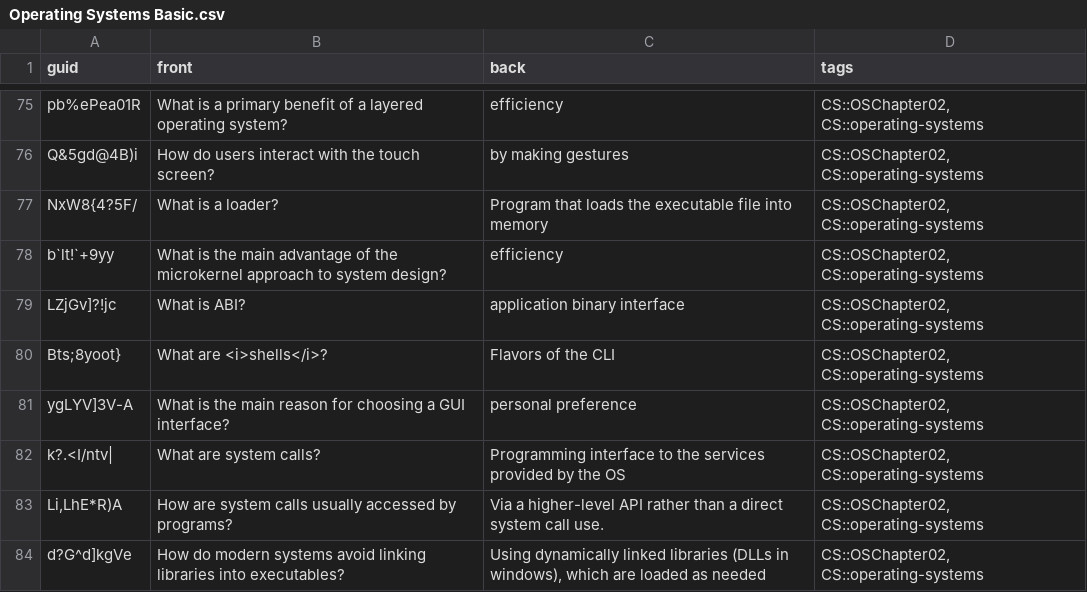
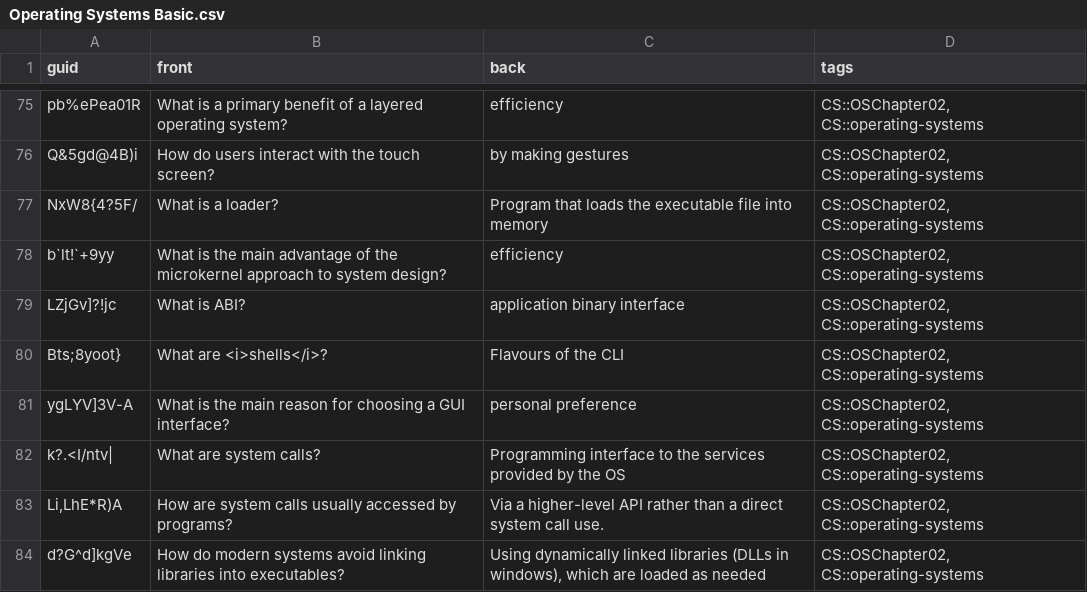
Before and after one commit to kevinvinther/ComputerScienceFlashcards, a CSV file: src/data/Operating Systems Basic.csv, drawn as a sheet; only a part is shown, gaps mark what is left out; the diff covers the shown part only.

Commit message:
Fix typos

```diff
--- a/src/data/Operating Systems Basic.csv
+++ b/src/data/Operating Systems Basic.csv
@@ -79,3 +79,3 @@ b`lt!`+9yy, What is the main advantage of the microkernel approach to system des
 LZjGv]?!jc, What is ABI?,application binary interface,"CS::OSChapter02, CS::operating-systems"
-Bts;8yoot},What are <i>shells</i>?,Flavors of the CLI,"CS::OSChapter02, CS::operating-systems"
+Bts;8yoot},What are <i>shells</i>?,Flavours of the CLI,"CS::OSChapter02, CS::operating-systems"
 ygLYV]3V-A, What is the main reason for choosing a GUI interface?,personal preference,"CS::OSChapter02, CS::operating-systems"
```
Also changed, not shown: 5 added rows and 14 edited cells elsewhere in this file.
